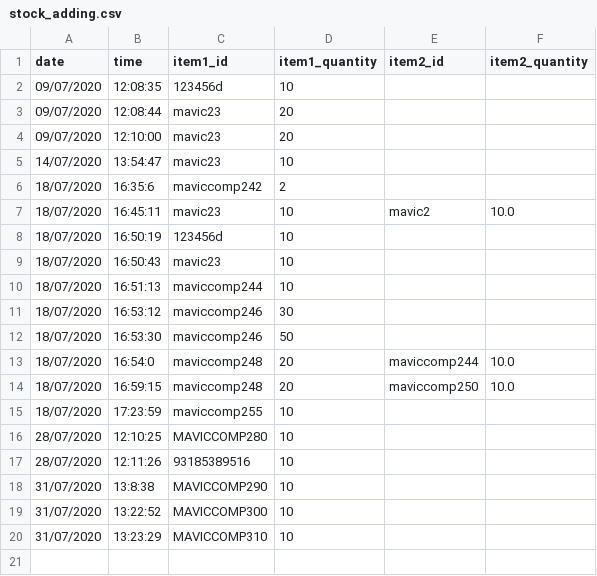
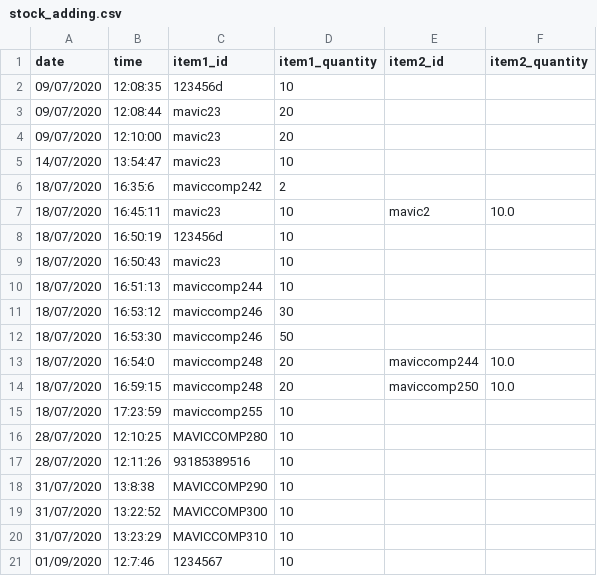
Before and after one commit to cricketts497/stock_control, a CSV file: stock_adding.csv, drawn as a sheet.

```diff
--- a/stock_adding.csv
+++ b/stock_adding.csv
@@ -20 +20,2 @@ date,time,item1_id,item1_quantity,item2_id,item2_quantity
 31/07/2020,13:23:29,MAVICCOMP310,10,,
+01/09/2020,12:7:46,1234567,10,,
```
Also changed, not shown: orders.csv, stock.csv, 2 other files.
